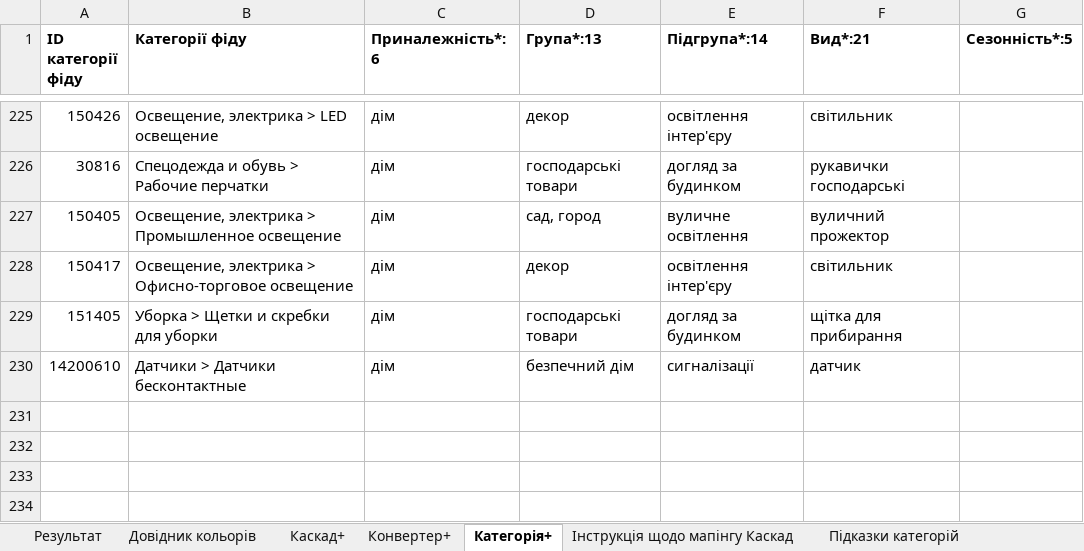
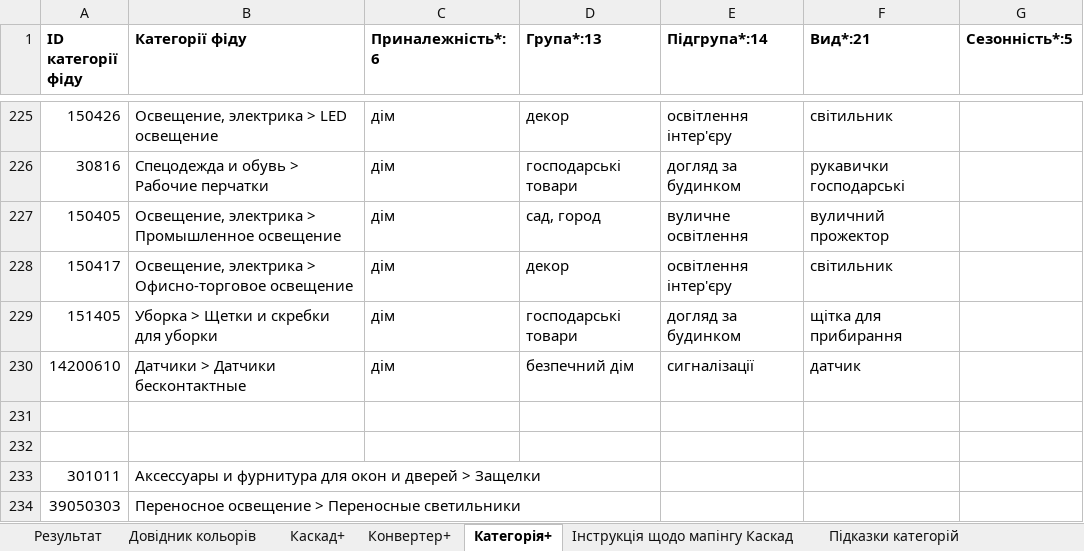
Before and after one commit to oniks98/price-feed-pipeline, an Excel workbook: data/markets/mappings.xlsx, sheet Категорія+, drawn as a sheet; only a part is shown, gaps mark what is left out; values as stored, in another font and other column widths than the file's, no borders; the diff names each change by its address in the sheet, - before the commit and + after, or states it on an @@ line.

```diff
--- a/data/markets/mappings.xlsx (sheet Категорія+)
+++ b/data/markets/mappings.xlsx (sheet Категорія+)
+row 231: (empty)
+row 232: (empty)
+row 233: 301011 | Аксессуары и фурнитура для окон и дверей > Защелки
+row 234: 39050303 | Переносное освещение > Переносные светильники
```
Also changed, not shown: data/markets/epicenter_royalty.xlsx, data/markets/rozetka_mappings.xlsx, 11 other files.
